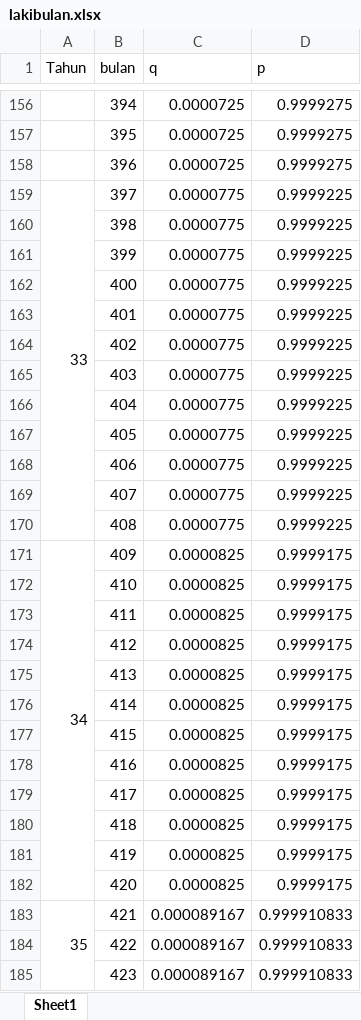
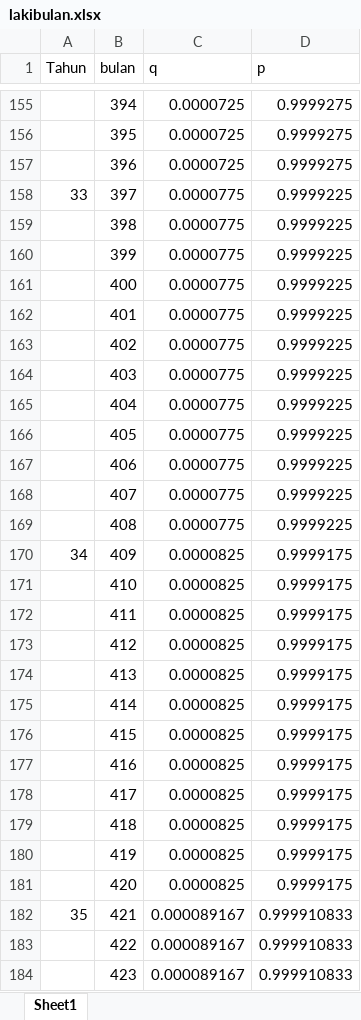
Before and after one commit to aldo18001/Magang-Tematik, an Excel workbook: lakibulan.xlsx, sheet Sheet1, drawn as a sheet; only a part is shown, gaps mark what is left out; values as stored, in another font and other column widths than the file's, no cell formats; table styles not drawn; removed rows and columns are numbered as before the commit, all else as after; the diff covers the shown part only; the diff names each change by its address in the sheet, - before the commit and + after, or states it on an @@ line.

Commit message:
Add files via upload
Cape aq tuuuu

```diff
--- a/lakibulan.xlsx (sheet Sheet1)
+++ b/lakibulan.xlsx (sheet Sheet1)
-A159:A170 merged
-A171:A182 merged
-A183:A194 merged
```
Also changed, not shown: 1 removed row and merged cells elsewhere in this sheet, cell formats.
